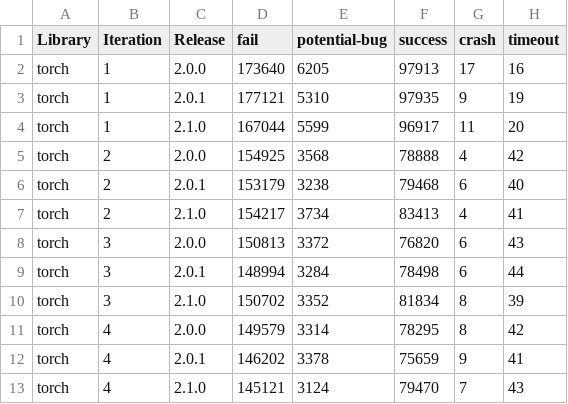
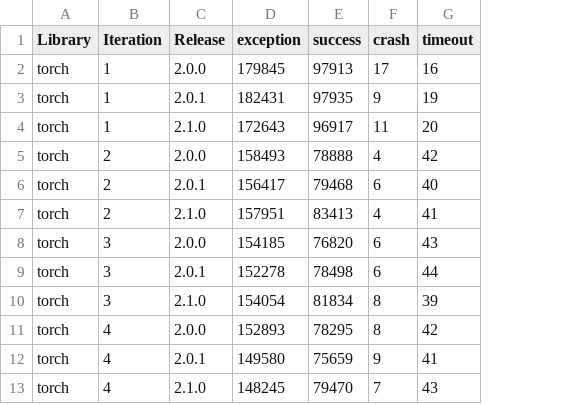
Before and after one commit to dmc1778/Benchmarking-DL-Fuzzers, a CSV file: statistics/numtests/FreeFuzz_1.csv, drawn as a sheet; only a part is shown; removed rows and columns are numbered as before the commit, all else as after; the diff names each change by its address in the sheet, - before the commit and + after, or states it on an @@ line.

```diff
--- a/statistics/numtests/FreeFuzz_1.csv
+++ b/statistics/numtests/FreeFuzz_1.csv
-column D (fail), rows 2-13: 173640 | 177121 | 167044 | 154925 | 153179 | 154217 | 150813 | 148994 | 150702 | 149579 | 146202 | 145121
-column E (potential-bug), rows 2-13: 6205 | 5310 | 5599 | 3568 | 3238 | 3734 | 3372 | 3284 | 3352 | 3314 | 3378 | 3124
+column D (exception), rows 2-13: 179845 | 182431 | 172643 | 158493 | 156417 | 157951 | 154185 | 152278 | 154054 | 152893 | 149580 | 148245
```
Also changed, not shown: data/torch_groundtruth.csv, statistics/numtests/ACETest_2.csv, 15 other files.
